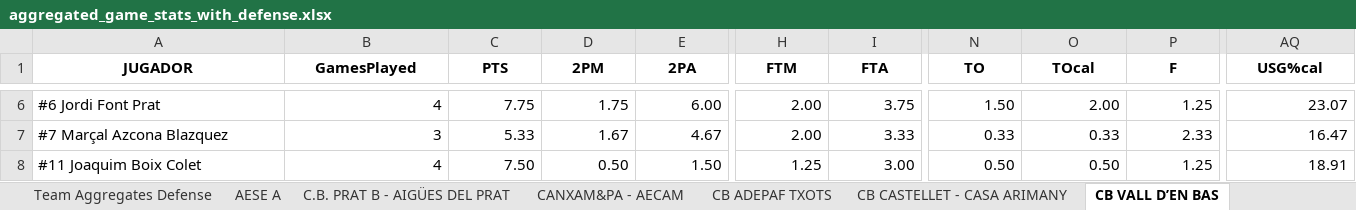
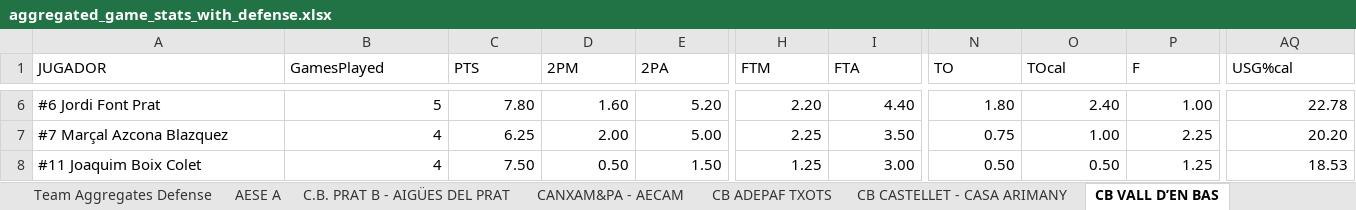
Before and after one commit to jeffreyabbot/basketball-analytics-app, an Excel workbook: data/raw/Copa_2026_2027/aggregate/aggregated_game_stats_with_defense.xlsx, sheet CB VALL D’EN BAS, drawn as a sheet; only a part is shown, gaps mark what is left out; values as stored, in another font and other column widths than the file's, no borders; the diff covers the shown part only; the diff names each change by its address in the sheet, - before the commit and + after, or states it on an @@ line.

```diff
--- a/data/raw/Copa_2026_2027/aggregate/aggregated_game_stats_with_defense.xlsx (sheet CB VALL D’EN BAS)
+++ b/data/raw/Copa_2026_2027/aggregate/aggregated_game_stats_with_defense.xlsx (sheet CB VALL D’EN BAS)
@@ A1:AQ1 bold: on → off, alignment: center → left @@
-B6 (GamesPlayed): 4
+B6 (GamesPlayed): 5
-C6 (PTS): 7.75
+C6 (PTS): 7.80
-D6 (2PM): 1.75
+D6 (2PM): 1.60
-E6 (2PA): 6.00
+E6 (2PA): 5.20
-H6 (FTM): 2.00
+H6 (FTM): 2.20
-I6 (FTA): 3.75
+I6 (FTA): 4.40
-N6 (TO): 1.50
+N6 (TO): 1.80
-O6 (TOcal): 2.00
+O6 (TOcal): 2.40
-P6 (F): 1.25
+P6 (F): 1.00
-AQ6 (USG%cal): 23.07
+AQ6 (USG%cal): 22.78
-B7 (GamesPlayed): 3
+B7 (GamesPlayed): 4
-C7 (PTS): 5.33
+C7 (PTS): 6.25
-D7 (2PM): 1.67
+D7 (2PM): 2.00
-E7 (2PA): 4.67
+E7 (2PA): 5.00
-H7 (FTM): 2.00
+H7 (FTM): 2.25
-I7 (FTA): 3.33
+I7 (FTA): 3.50
-N7 (TO): 0.33
+N7 (TO): 0.75
-O7 (TOcal): 0.33
+O7 (TOcal): 1.00
-P7 (F): 2.33
+P7 (F): 2.25
-AQ7 (USG%cal): 16.47
+AQ7 (USG%cal): 20.20
-AQ8 (USG%cal): 18.91
+AQ8 (USG%cal): 18.53
```
Also changed, not shown: 344 edited cells and cell formats elsewhere in this sheet, sheet CANXAM&PA - AECAM, sheet CE PALAMOS CAN PACO, sheet EL MASNOU BASQUETBOL, sheet U.E. GAUDI-FORUS SARDENYA A, sheet CB ADEPAF TXOTS, sheet Team Aggregates Offense, 9 more sheets, 12 other files.
